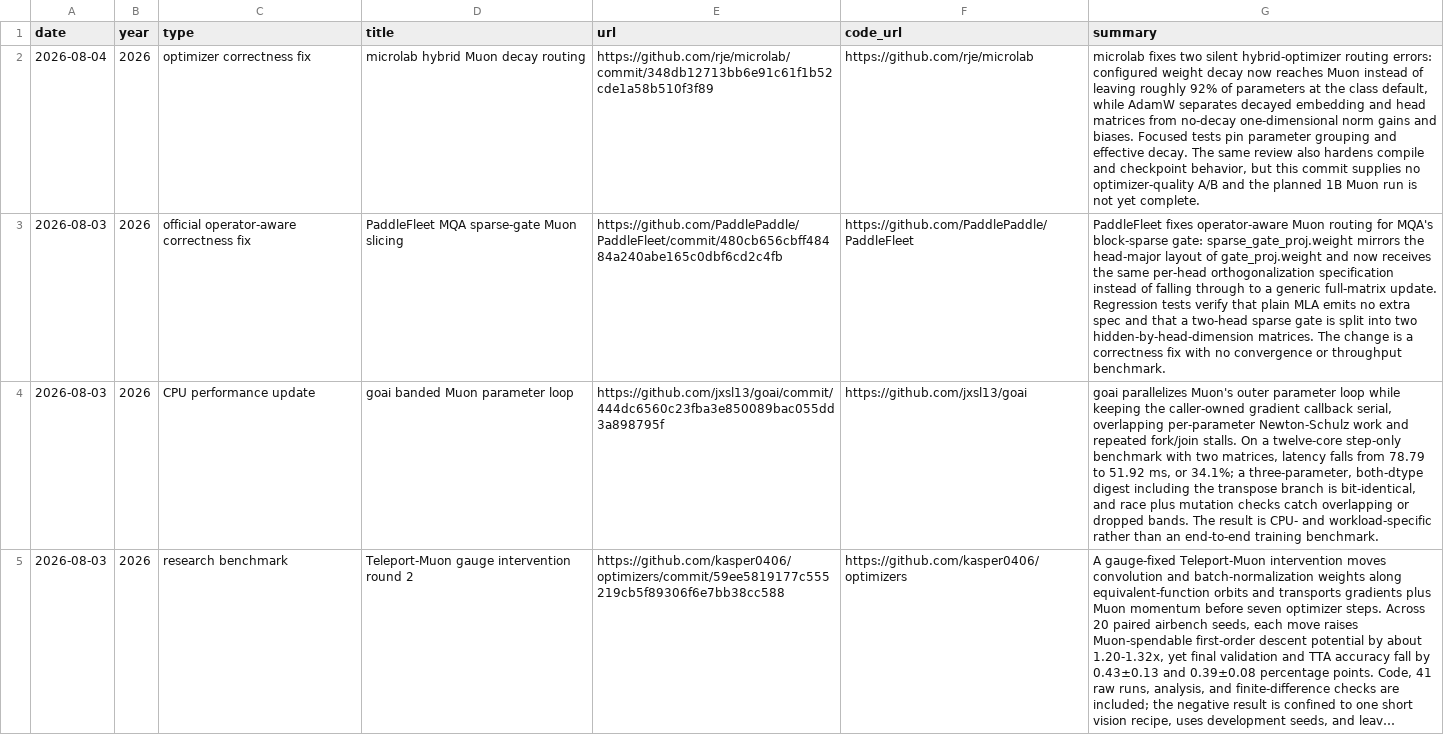
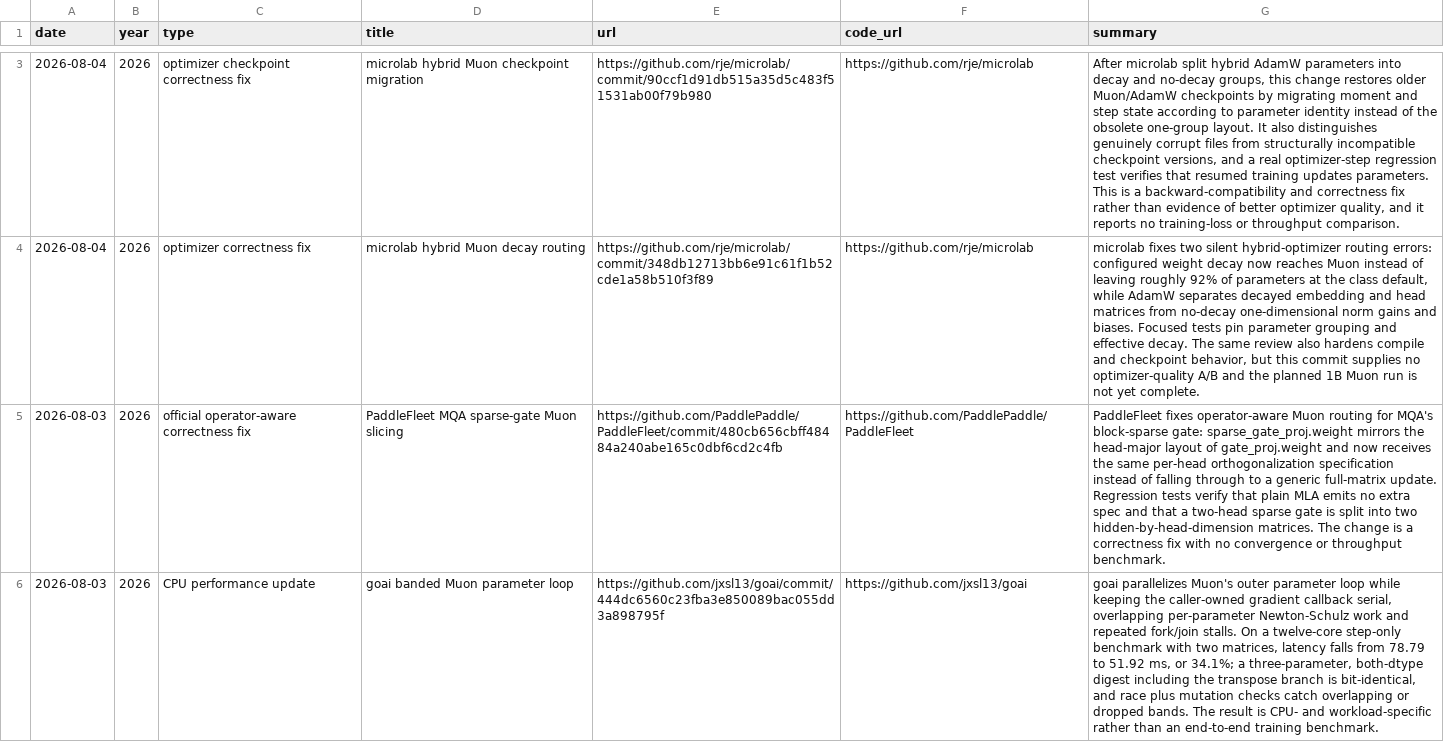
Before and after one commit to JiwenJ/Awesome-Optimizers, a CSV file: data/muon_resources.csv, drawn as a sheet; only a part is shown, gaps mark what is left out; the shorter side is filled out with more unchanged rows; long unchanged cells end in …; the diff covers the shown part only; the diff names each change by its address in the sheet, - before the commit and + after, or states it on an @@ line.

Commit message:
Update Muon literature audit for 2026-08-05
Add the newly audited Muon papers and resources, refresh the rolling audit window, and update catalog counts.

```diff
--- a/data/muon_resources.csv
+++ b/data/muon_resources.csv
+row 3: 2026-08-04 | 2026 | optimizer checkpoint correctness fix | microlab hybrid Muon checkpoint migration | https://github.com/rje/microlab/commit/90ccf1d91db515a35d5c483f51531ab00f79b980 | https://github.com/rje/microlab | After microlab split hybrid AdamW parameters into decay and no-decay groups, this change restores older Muon/AdamW checkpoints by migrating moment and step state according to parameter identity instead of the obsolete one-group layout. It also distinguishes genuinely corrupt files from structurally incompatible checkpoint versions, and a real optimizer-step regression test verifies that resumed training updates parameters. This is a backward-compatibility and correctness fix rather than evidence of better optimizer quality, and it reports no training-loss or throughput comparison.
```
Also changed, not shown: 2 added rows elsewhere in this file, data/muon_weakly_related.csv, data/optimizers.csv, 1 other file.
